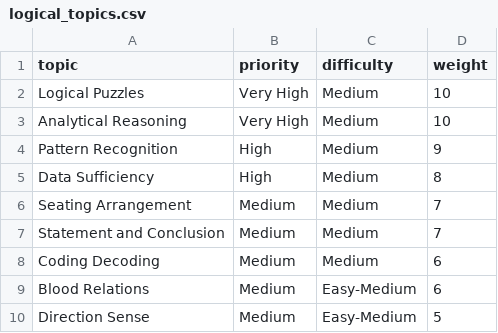
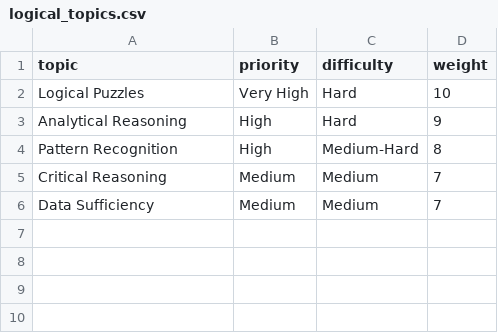
Before and after one commit to Shaik-Akbar-11/CodeHiring-ML, a CSV file: knowledge/Adobe/logical_topics.csv, drawn as a sheet.

```diff
--- a/knowledge/Adobe/logical_topics.csv
+++ b/knowledge/Adobe/logical_topics.csv
@@ -1,10 +1,6 @@
 topic,priority,difficulty,weight
-Logical Puzzles,Very High,Medium,10
-Analytical Reasoning,Very High,Medium,10
-Pattern Recognition,High,Medium,9
-Data Sufficiency,High,Medium,8
-Seating Arrangement,Medium,Medium,7
-Statement and Conclusion,Medium,Medium,7
-Coding Decoding,Medium,Medium,6
-Blood Relations,Medium,Easy-Medium,6
-Direction Sense,Medium,Easy-Medium,5
+Logical Puzzles,Very High,Hard,10
+Analytical Reasoning,High,Hard,9
+Pattern Recognition,High,Medium-Hard,8
+Critical Reasoning,Medium,Medium,7
+Data Sufficiency,Medium,Medium,7
```
Also changed, not shown: knowledge/Adobe/aptitude_topics.csv, 2 other files.
